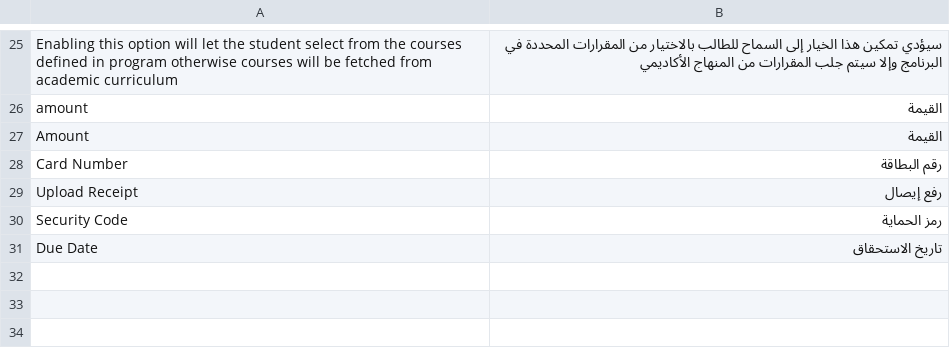
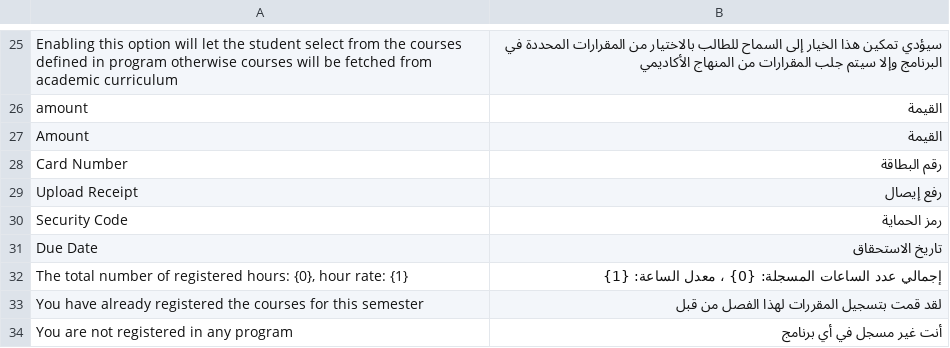
Before and after one commit to omaralhoori/frappe_education_14_university, a CSV file: education/translations/ar.csv, drawn as a sheet; only a part is shown, gaps mark what is left out.

Commit message:
Course enrollment chng

```diff
--- a/education/translations/ar.csv
+++ b/education/translations/ar.csv
@@ -31 +31,4 @@ Security Code,رمز الحماية
 Due Date,تاريخ الاستحقاق
+"The total number of registered hours: {0}, hour rate: {1}","إجمالي عدد الساعات المسجلة: {0} ، معدل الساعة: {1}"
+You have already registered the courses for this semester,لقد قمت بتسجيل المقررات لهذا الفصل من قبل
+You are not registered in any program,أنت غير مسجل في أي برنامج
```
Also changed, not shown: 8 other files.
